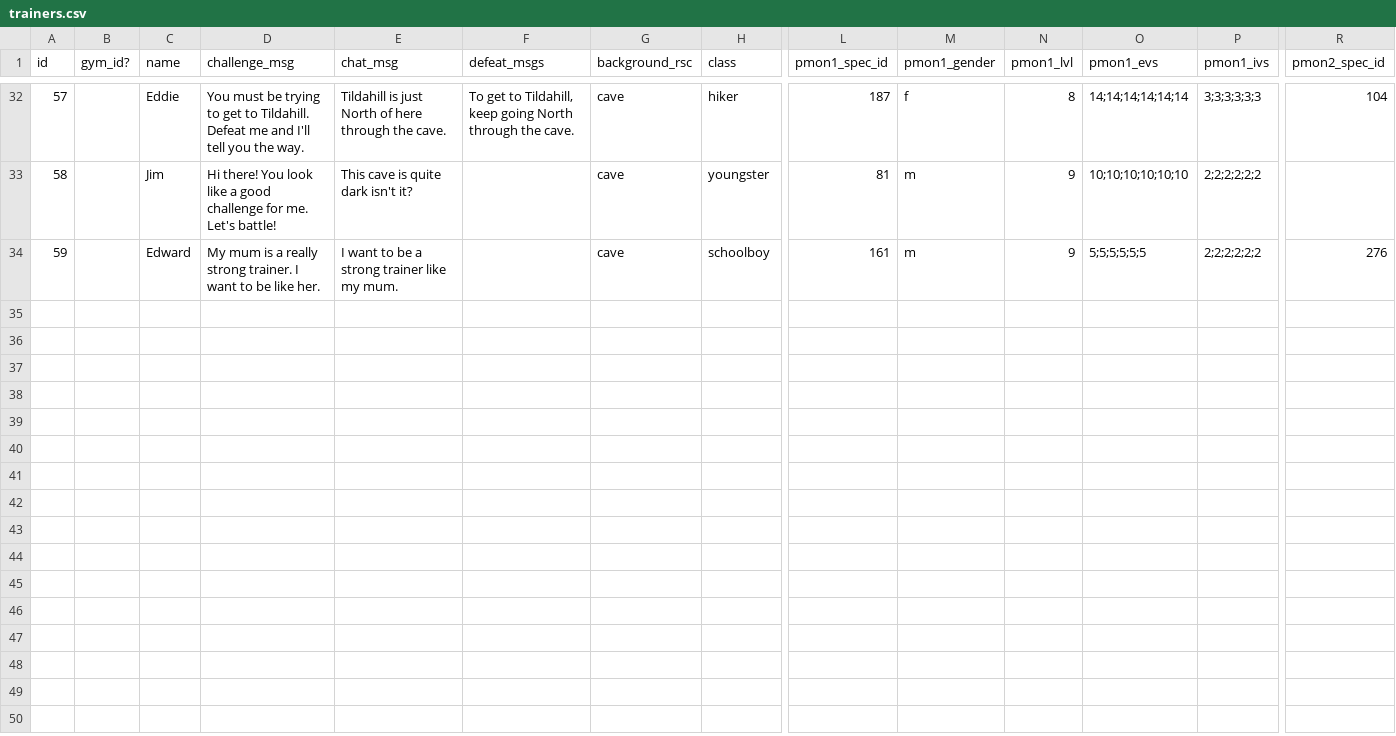
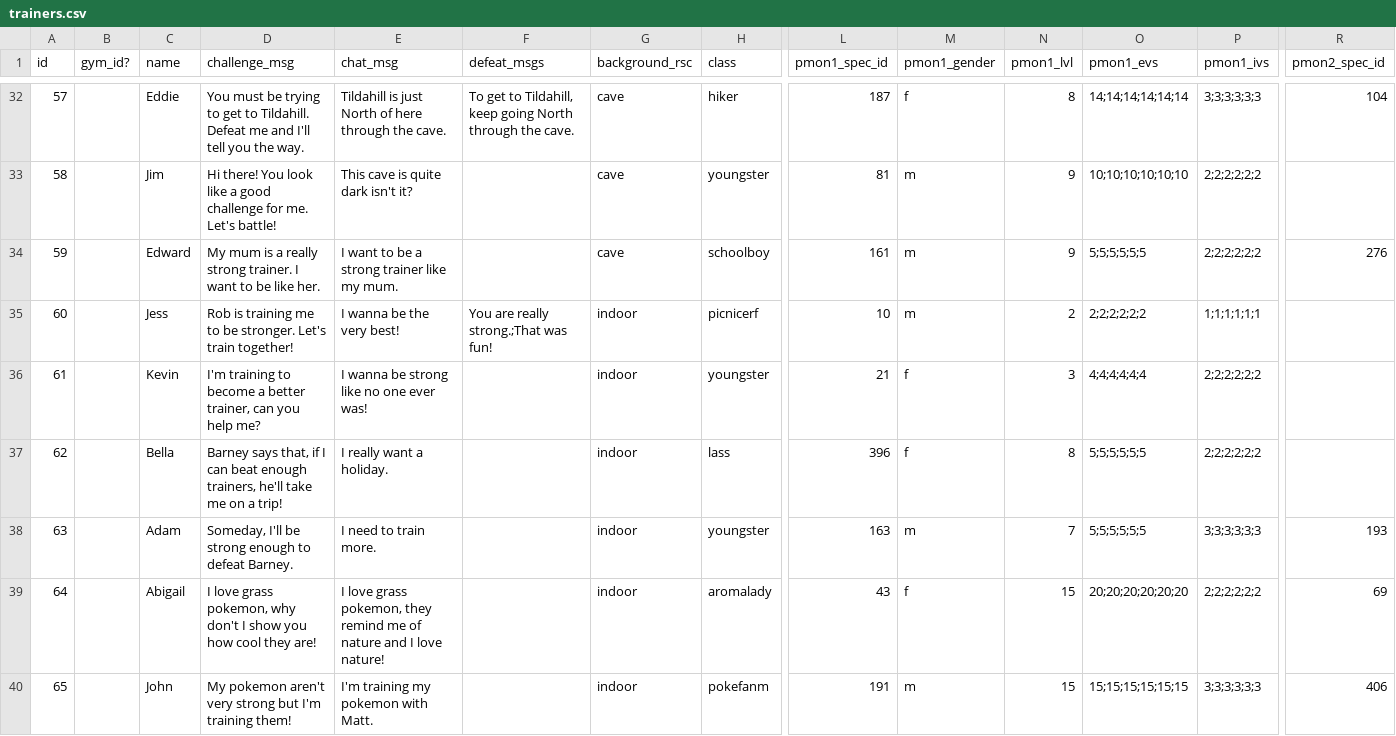
Before and after one commit to ofsouzap/PokemonObsidian, a CSV file: Assets/Resources/Data/trainers.csv, drawn as a sheet; only a part is shown, gaps mark what is left out; rows hold the shown columns only; the diff names each change by its address in the sheet, - before the commit and + after, or states it on an @@ line.

Commit message:
Gym Trainers
Added trainers to each gym to help player train.
Also fixed Nightmare move to only succeed if opponent is asleep.

```diff
--- a/Assets/Resources/Data/trainers.csv
+++ b/Assets/Resources/Data/trainers.csv
+row 35: 60 |  | Jess | Rob is training me to be stronger. Let's train together! | I wanna be the very best! | You are really strong.;That was fun! | indoor | picnicerf | 10 | m | 2 | 2;2;2;2;2;2 | 1;1;1;1;1;1
+row 36: 61 |  | Kevin | I'm training to become a better trainer, can you help me? | I wanna be strong like no one ever was! |  | indoor | youngster | 21 | f | 3 | 4;4;4;4;4;4 | 2;2;2;2;2;2
+row 37: 62 |  | Bella | Barney says that, if I can beat enough trainers, he'll take me on a trip! | I really want a holiday. |  | indoor | lass | 396 | f | 8 | 5;5;5;5;5;5 | 2;2;2;2;2;2
+row 38: 63 |  | Adam | Someday, I'll be strong enough to defeat Barney. | I need to train more. |  | indoor | youngster | 163 | m | 7 | 5;5;5;5;5;5 | 3;3;3;3;3;3 | 193
+row 39: 64 |  | Abigail | I love grass pokemon, why don't I show you how cool they are! | I love grass pokemon, they remind me of nature and I love nature! |  | indoor | aromalady | 43 | f | 15 | 20;20;20;20;20;20 | 2;2;2;2;2;2 | 69
+row 40: 65 |  | John | My pokemon aren't very strong but I'm training them! | I'm training my pokemon with Matt. |  | indoor | pokefanm | 191 | m | 15 | 15;15;15;15;15;15 | 3;3;3;3;3;3 | 406
```
Also changed, not shown: 13 other files.
